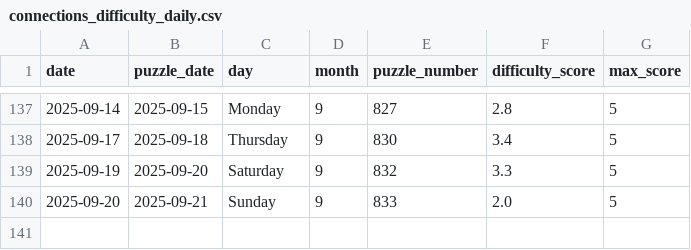
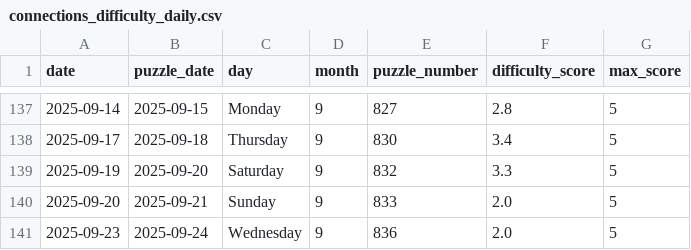
Before and after one commit to EricSev/connections_difficulty_scraper, a CSV file: data/connections_difficulty_daily.csv, drawn as a sheet; only a part is shown, gaps mark what is left out.

```diff
--- a/data/connections_difficulty_daily.csv
+++ b/data/connections_difficulty_daily.csv
@@ -140 +140,2 @@ date,puzzle_date,day,month,puzzle_number,difficulty_score,max_score
 2025-09-20,2025-09-21,Sunday,9,833,2.0,5
+2025-09-23,2025-09-24,Wednesday,9,836,2.0,5
```
Also changed, not shown: data/connections_difficulty_history.csv, 3 other files.
